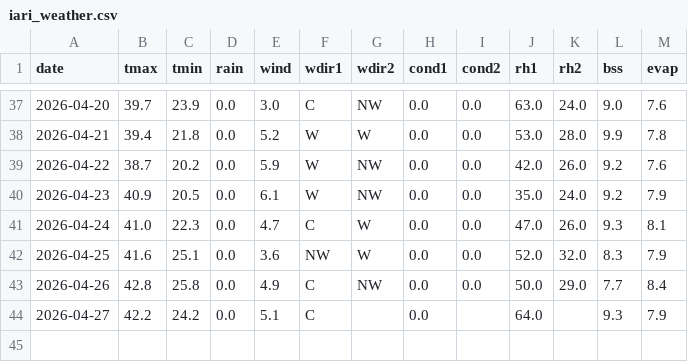
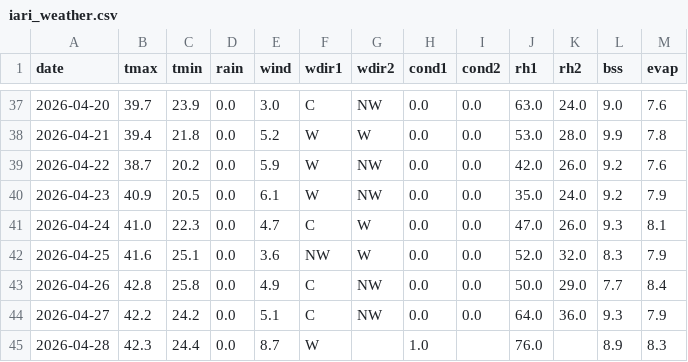
Before and after one commit to rameshram96/iari_weather_data, a CSV file: data/iari_weather.csv, drawn as a sheet; only a part is shown, gaps mark what is left out.

```diff
--- a/data/iari_weather.csv
+++ b/data/iari_weather.csv
@@ -43,2 +43,3 @@ date,tmax,tmin,rain,wind,wdir1,wdir2,cond1,cond2,rh1,rh2,bss,evap
 2026-04-26,42.8,25.8,0.0,4.9,C,NW,0.0,0.0,50.0,29.0,7.7,8.4
-2026-04-27,42.2,24.2,0.0,5.1,C,,0.0,,64.0,,9.3,7.9
+2026-04-27,42.2,24.2,0.0,5.1,C,NW,0.0,0.0,64.0,36.0,9.3,7.9
+2026-04-28,42.3,24.4,0.0,8.7,W,,1.0,,76.0,,8.9,8.3
```
Also changed, not shown: 1 other file.
